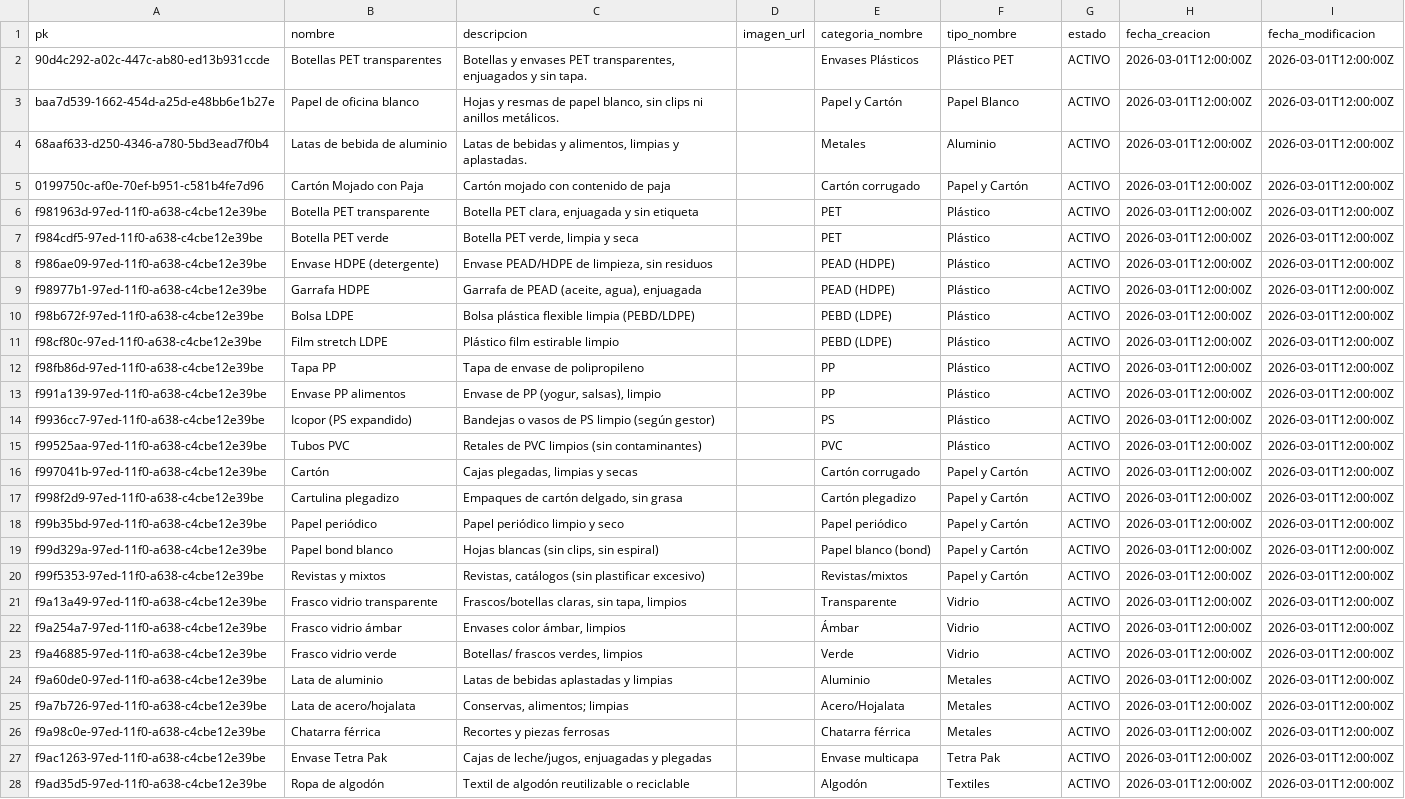
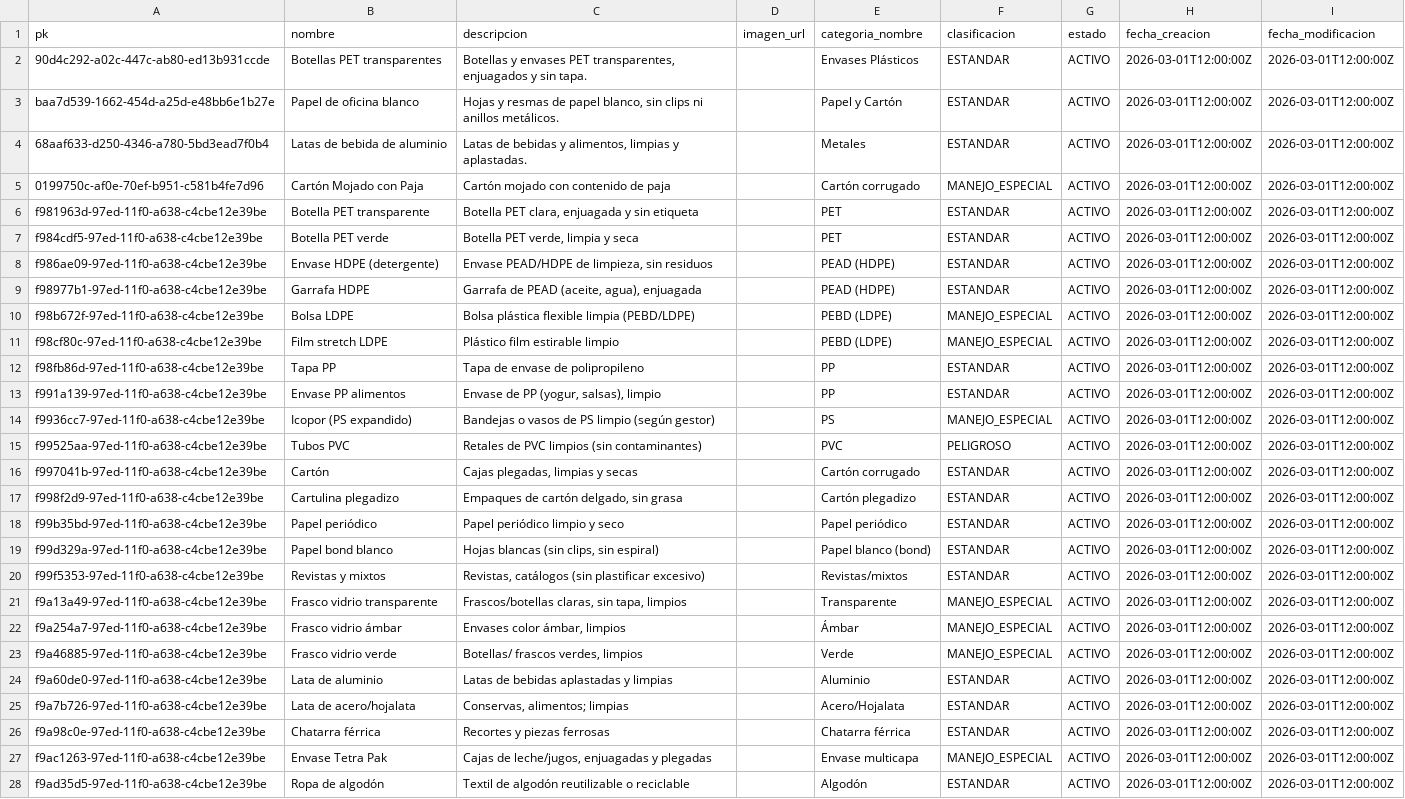
Before and after one commit to ElianMMCode/Inforecicla, a CSV file: docs/carga_masiva/materiales.csv, drawn as a sheet; only a part is shown; the diff covers the shown part only; the diff names each change by its address in the sheet, - before the commit and + after, or states it on an @@ line.

Commit message:
feat(csv): actualizar materiales.csv - reemplazar tipo_nombre por clasificacion (21 ESTANDAR, 11 MANEJO_ESPECIAL, 8 PELIGROSO)

```diff
--- a/docs/carga_masiva/materiales.csv
+++ b/docs/carga_masiva/materiales.csv
-F1: tipo_nombre
+F1: clasificacion
-F2 (clasificacion): Plástico PET
+F2 (clasificacion): ESTANDAR
-F3 (clasificacion): Papel Blanco
+F3 (clasificacion): ESTANDAR
-F4 (clasificacion): Aluminio
+F4 (clasificacion): ESTANDAR
-F5 (clasificacion): Papel y Cartón
+F5 (clasificacion): MANEJO_ESPECIAL
-F6:F9 (clasificacion): Plástico
+F6:F9 (clasificacion): ESTANDAR
-F10:F11 (clasificacion): Plástico
+F10:F11 (clasificacion): MANEJO_ESPECIAL
-F12:F13 (clasificacion): Plástico
+F12:F13 (clasificacion): ESTANDAR
-F14 (clasificacion): Plástico
+F14 (clasificacion): MANEJO_ESPECIAL
-F15 (clasificacion): Plástico
+F15 (clasificacion): PELIGROSO
-F16:F20 (clasificacion): Papel y Cartón
+F16:F20 (clasificacion): ESTANDAR
-F21:F23 (clasificacion): Vidrio
+F21:F23 (clasificacion): MANEJO_ESPECIAL
-F24:F26 (clasificacion): Metales
+F24:F26 (clasificacion): ESTANDAR
-F27 (clasificacion): Tetra Pak
+F27 (clasificacion): MANEJO_ESPECIAL
-F28 (clasificacion): Textiles
+F28 (clasificacion): ESTANDAR
```
Also changed, not shown: 13 edited cells elsewhere in this file.
